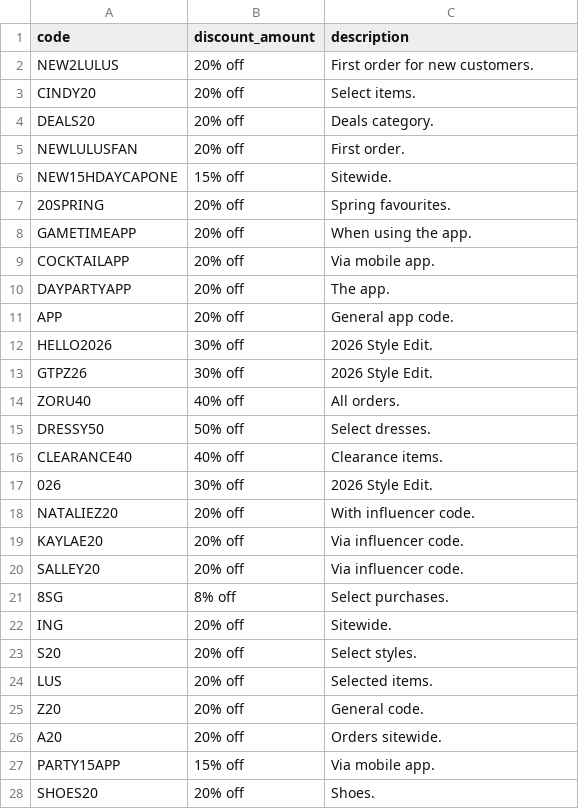
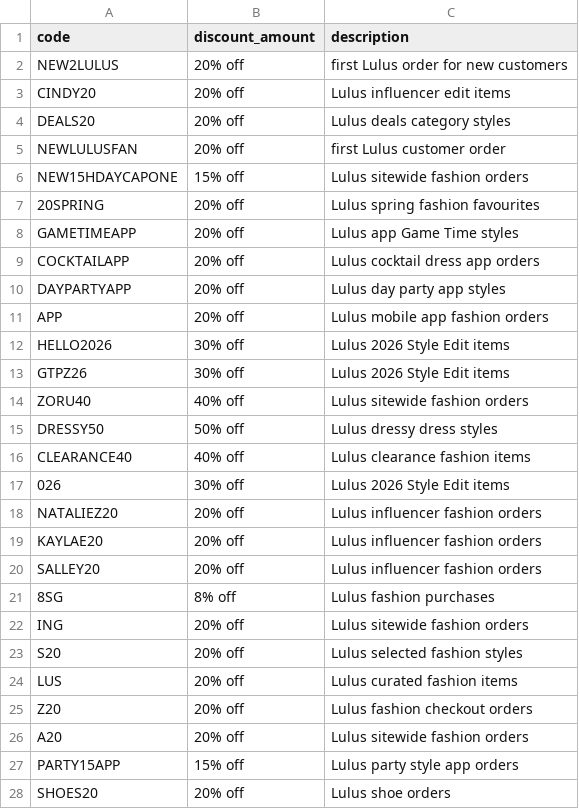
Before and after one commit to marketfix/spendless, a CSV file: lists/lulus.csv, drawn as a sheet.

Commit message:
Rewrite Lulus coupon descriptions

```diff
--- a/lists/lulus.csv
+++ b/lists/lulus.csv
@@ -1,28 +1,28 @@
 code,discount_amount,description
-NEW2LULUS,20% off,First order for new customers.
-CINDY20,20% off,Select items.
-DEALS20,20% off,Deals category.
-NEWLULUSFAN,20% off,First order.
-NEW15HDAYCAPONE,15% off,Sitewide.
-20SPRING,20% off,Spring favourites.
-GAMETIMEAPP,20% off,When using the app.
-COCKTAILAPP,20% off,Via mobile app.
-DAYPARTYAPP,20% off,The app.
-APP,20% off,General app code.
-HELLO2026,30% off,2026 Style Edit.
-GTPZ26,30% off,2026 Style Edit.
-ZORU40,40% off,All orders.
-DRESSY50,50% off,Select dresses.
-CLEARANCE40,40% off,Clearance items.
-026,30% off,2026 Style Edit.
-NATALIEZ20,20% off,With influencer code.
-KAYLAE20,20% off,Via influencer code.
-SALLEY20,20% off,Via influencer code.
-8SG,8% off,Select purchases.
-ING,20% off,Sitewide.
-S20,20% off,Select styles.
-LUS,20% off,Selected items.
-Z20,20% off,General code.
-A20,20% off,Orders sitewide.
-PARTY15APP,15% off,Via mobile app.
-SHOES20,20% off,Shoes.
+NEW2LULUS,20% off,first Lulus order for new customers
+CINDY20,20% off,Lulus influencer edit items
+DEALS20,20% off,Lulus deals category styles
+NEWLULUSFAN,20% off,first Lulus customer order
+NEW15HDAYCAPONE,15% off,Lulus sitewide fashion orders
+20SPRING,20% off,Lulus spring fashion favourites
+GAMETIMEAPP,20% off,Lulus app Game Time styles
+COCKTAILAPP,20% off,Lulus cocktail dress app orders
+DAYPARTYAPP,20% off,Lulus day party app styles
+APP,20% off,Lulus mobile app fashion orders
+HELLO2026,30% off,Lulus 2026 Style Edit items
+GTPZ26,30% off,Lulus 2026 Style Edit items
+ZORU40,40% off,Lulus sitewide fashion orders
+DRESSY50,50% off,Lulus dressy dress styles
+CLEARANCE40,40% off,Lulus clearance fashion items
+026,30% off,Lulus 2026 Style Edit items
+NATALIEZ20,20% off,Lulus influencer fashion orders
+KAYLAE20,20% off,Lulus influencer fashion orders
+SALLEY20,20% off,Lulus influencer fashion orders
+8SG,8% off,Lulus fashion purchases
+ING,20% off,Lulus sitewide fashion orders
+S20,20% off,Lulus selected fashion styles
+LUS,20% off,Lulus curated fashion items
+Z20,20% off,Lulus fashion checkout orders
+A20,20% off,Lulus sitewide fashion orders
+PARTY15APP,15% off,Lulus party style app orders
+SHOES20,20% off,Lulus shoe orders
```
